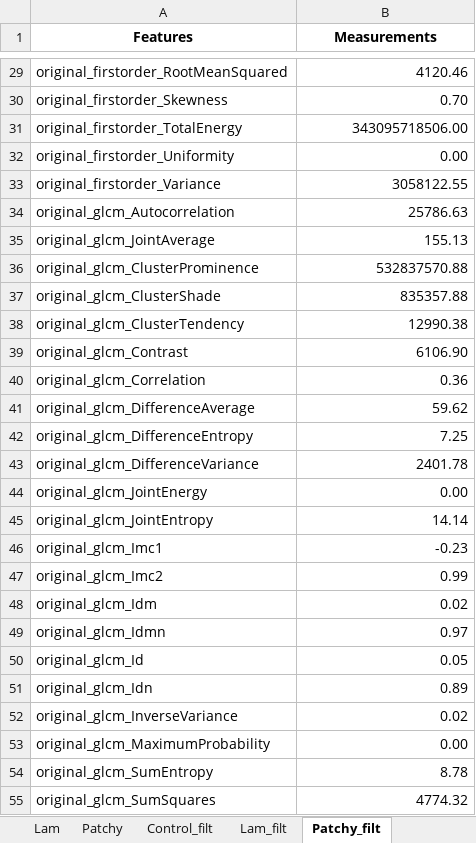
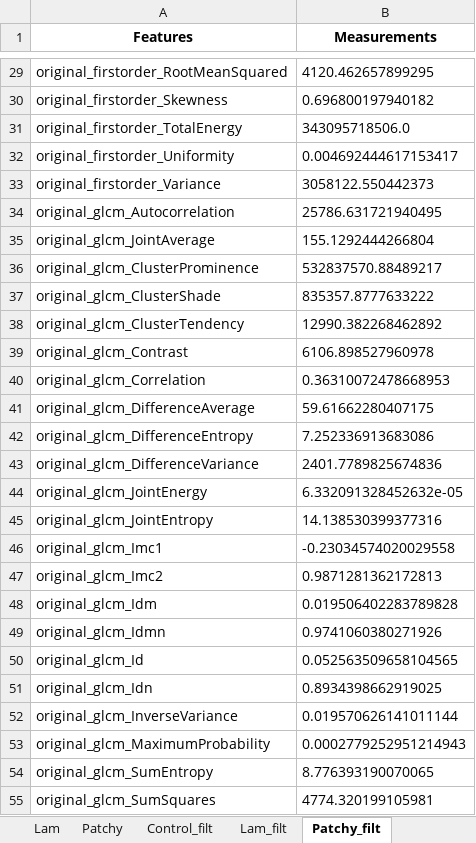
Before and after one commit to XavierH20/pyradiomics, an Excel workbook: XH_Texture_Analysis/Features.xlsx, sheet Patchy_filt, drawn as a sheet; only a part is shown, gaps mark what is left out; values as stored, in another font and other column widths than the file's, no borders; the diff covers the shown part only; the diff names each change by its address in the sheet, - before the commit and + after, or states it on an @@ line.

```diff
--- a/XH_Texture_Analysis/Features.xlsx (sheet Patchy_filt)
+++ b/XH_Texture_Analysis/Features.xlsx (sheet Patchy_filt)
-B29 (Measurements): 4120.46
+B29 (Measurements): 4120.462657899295
-B30 (Measurements): 0.70
+B30 (Measurements): 0.696800197940182
-B31 (Measurements): 343095718506.00
+B31 (Measurements): 343095718506.0
-B32 (Measurements): 0.00
+B32 (Measurements): 0.004692444617153417
-B33 (Measurements): 3058122.55
+B33 (Measurements): 3058122.550442373
-B34 (Measurements): 25786.63
+B34 (Measurements): 25786.631721940495
-B35 (Measurements): 155.13
+B35 (Measurements): 155.1292444266804
-B36 (Measurements): 532837570.88
+B36 (Measurements): 532837570.88489217
-B37 (Measurements): 835357.88
+B37 (Measurements): 835357.8777633222
-B38 (Measurements): 12990.38
+B38 (Measurements): 12990.382268462892
-B39 (Measurements): 6106.90
+B39 (Measurements): 6106.898527960978
-B40 (Measurements): 0.36
+B40 (Measurements): 0.36310072478668953
-B41 (Measurements): 59.62
+B41 (Measurements): 59.61662280407175
-B42 (Measurements): 7.25
+B42 (Measurements): 7.252336913683086
-B43 (Measurements): 2401.78
+B43 (Measurements): 2401.7789825674836
-B44 (Measurements): 0.00
+B44 (Measurements): 6.332091328452632e-05
-B45 (Measurements): 14.14
+B45 (Measurements): 14.138530399377316
-B46 (Measurements): -0.23
+B46 (Measurements): -0.23034574020029558
-B47 (Measurements): 0.99
+B47 (Measurements): 0.9871281362172813
-B48 (Measurements): 0.02
+B48 (Measurements): 0.019506402283789828
-B49 (Measurements): 0.97
+B49 (Measurements): 0.9741060380271926
-B50 (Measurements): 0.05
+B50 (Measurements): 0.052563509658104565
-B51 (Measurements): 0.89
+B51 (Measurements): 0.8934398662919025
-B52 (Measurements): 0.02
+B52 (Measurements): 0.019570626141011144
-B53 (Measurements): 0.00
+B53 (Measurements): 0.0002779252951214943
-B54 (Measurements): 8.78
+B54 (Measurements): 8.776393190070065
-B55 (Measurements): 4774.32
+B55 (Measurements): 4774.320199105981
```
Also changed, not shown: 78 edited cells elsewhere in this sheet, sheet Lam_filt, sheet Control_filt, 1 other file.
